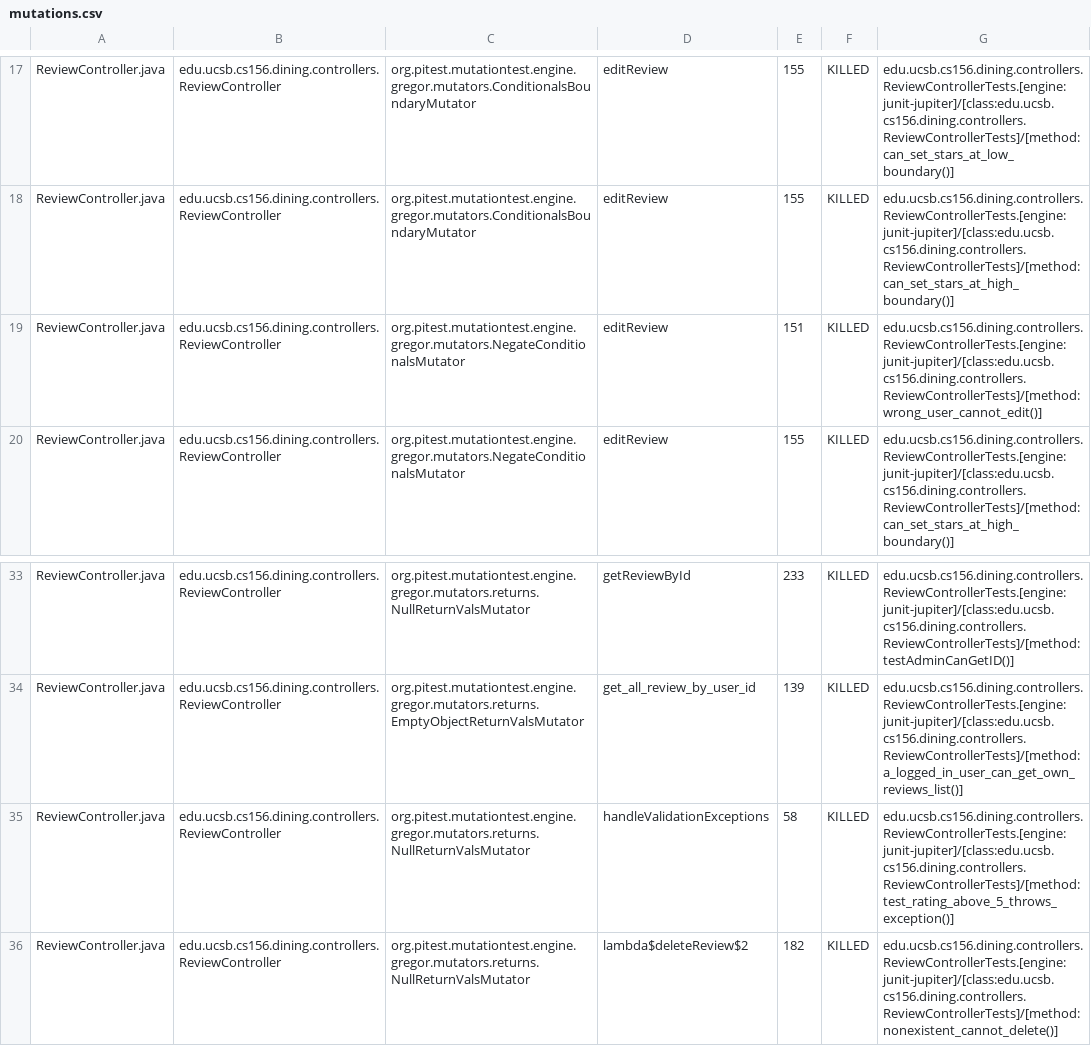
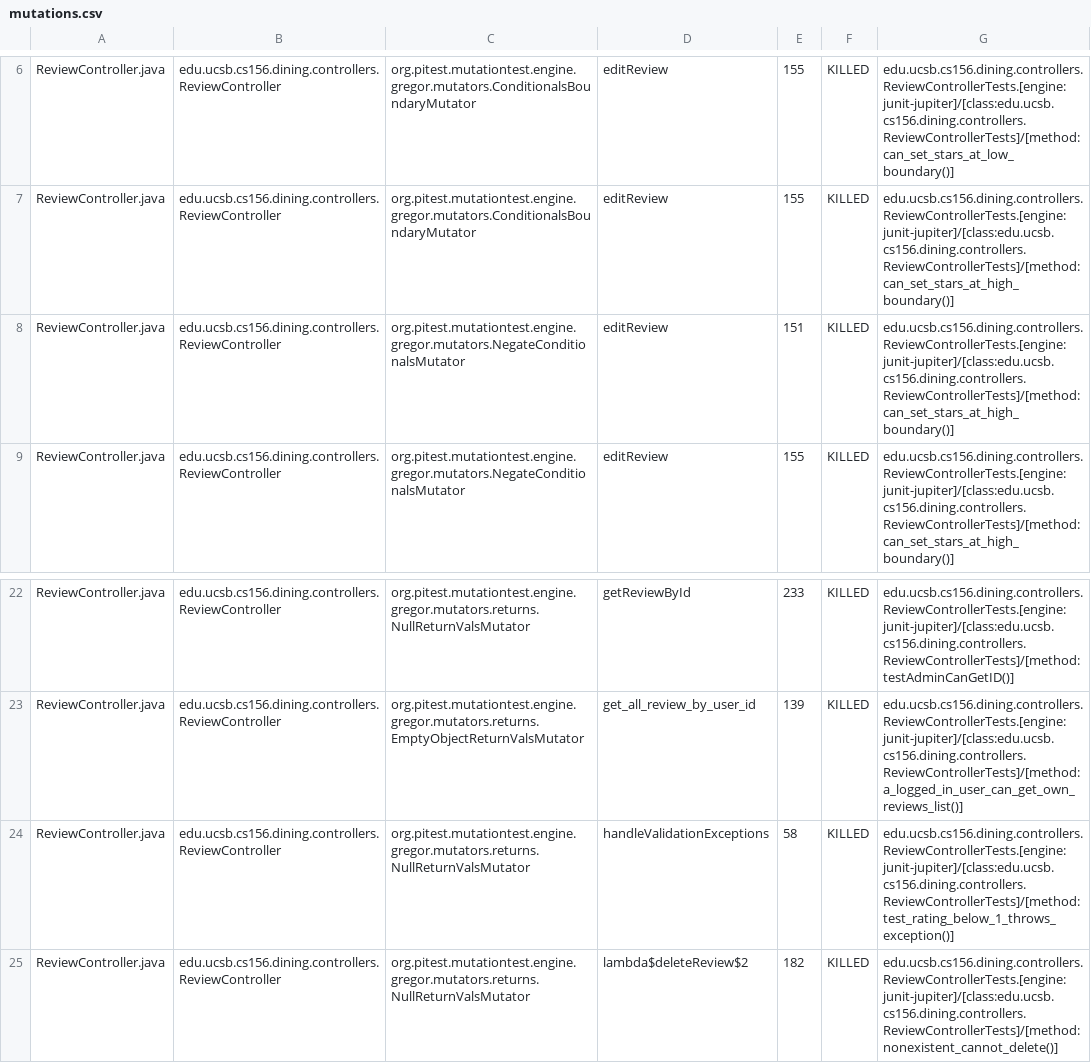
Before and after one commit to ucsb-cs156-s25/proj-dining-s25-04, a CSV file: prs/39/pitest/mutations.csv, drawn as a sheet; only a part is shown, gaps mark what is left out; the diff covers the shown part only.

Commit message:
Deploying to gh-pages from @ ucsb-cs156-s25/proj-dining-s25-04@1c9c54fb4e6d74e0b04187a052773c5b566b4581 🚀

```diff
--- a/prs/39/pitest/mutations.csv
+++ b/prs/39/pitest/mutations.csv
@@ -18,3 +7,3 @@ ReviewController.java,edu.ucsb.cs156.dining.controllers.ReviewController,org.pit
 ReviewController.java,edu.ucsb.cs156.dining.controllers.ReviewController,org.pitest.mutationtest.engine.gregor.mutators.ConditionalsBoundaryMutator,editReview,155,KILLED,edu.ucsb.cs156.dining.controllers.ReviewControllerTests.[engine:junit-jupiter]/[class:edu.ucsb.cs156.dining.controllers.ReviewControllerTests]/[method:can_set_stars_at_high_boundary()]
-ReviewController.java,edu.ucsb.cs156.dining.controllers.ReviewController,org.pitest.mutationtest.engine.gregor.mutators.NegateConditionalsMutator,editReview,151,KILLED,edu.ucsb.cs156.dining.controllers.ReviewControllerTests.[engine:junit-jupiter]/[class:edu.ucsb.cs156.dining.controllers.ReviewControllerTests]/[method:wrong_user_cannot_edit()]
+ReviewController.java,edu.ucsb.cs156.dining.controllers.ReviewController,org.pitest.mutationtest.engine.gregor.mutators.NegateConditionalsMutator,editReview,151,KILLED,edu.ucsb.cs156.dining.controllers.ReviewControllerTests.[engine:junit-jupiter]/[class:edu.ucsb.cs156.dining.controllers.ReviewControllerTests]/[method:can_set_stars_at_high_boundary()]
 ReviewController.java,edu.ucsb.cs156.dining.controllers.ReviewController,org.pitest.mutationtest.engine.gregor.mutators.NegateConditionalsMutator,editReview,155,KILLED,edu.ucsb.cs156.dining.controllers.ReviewControllerTests.[engine:junit-jupiter]/[class:edu.ucsb.cs156.dining.controllers.ReviewControllerTests]/[method:can_set_stars_at_high_boundary()]
@@ -34,3 +23,3 @@ ReviewController.java,edu.ucsb.cs156.dining.controllers.ReviewController,org.pit
 ReviewController.java,edu.ucsb.cs156.dining.controllers.ReviewController,org.pitest.mutationtest.engine.gregor.mutators.returns.EmptyObjectReturnValsMutator,get_all_review_by_user_id,139,KILLED,edu.ucsb.cs156.dining.controllers.ReviewControllerTests.[engine:junit-jupiter]/[class:edu.ucsb.cs156.dining.controllers.ReviewControllerTests]/[method:a_logged_in_user_can_get_own_reviews_list()]
-ReviewController.java,edu.ucsb.cs156.dining.controllers.ReviewController,org.pitest.mutationtest.engine.gregor.mutators.returns.NullReturnValsMutator,handleValidationExceptions,58,KILLED,edu.ucsb.cs156.dining.controllers.ReviewControllerTests.[engine:junit-jupiter]/[class:edu.ucsb.cs156.dining.controllers.ReviewControllerTests]/[method:test_rating_above_5_throws_exception()]
+ReviewController.java,edu.ucsb.cs156.dining.controllers.ReviewController,org.pitest.mutationtest.engine.gregor.mutators.returns.NullReturnValsMutator,handleValidationExceptions,58,KILLED,edu.ucsb.cs156.dining.controllers.ReviewControllerTests.[engine:junit-jupiter]/[class:edu.ucsb.cs156.dining.controllers.ReviewControllerTests]/[method:test_rating_below_1_throws_exception()]
 ReviewController.java,edu.ucsb.cs156.dining.controllers.ReviewController,org.pitest.mutationtest.engine.gregor.mutators.returns.NullReturnValsMutator,lambda$deleteReview$2,182,KILLED,edu.ucsb.cs156.dining.controllers.ReviewControllerTests.[engine:junit-jupiter]/[class:edu.ucsb.cs156.dining.controllers.ReviewControllerTests]/[method:nonexistent_cannot_delete()]
```
Also changed, not shown: 8 added rows, 8 removed rows, 33 moved rows and 16 edited cells elsewhere in this file, 16 other files.
